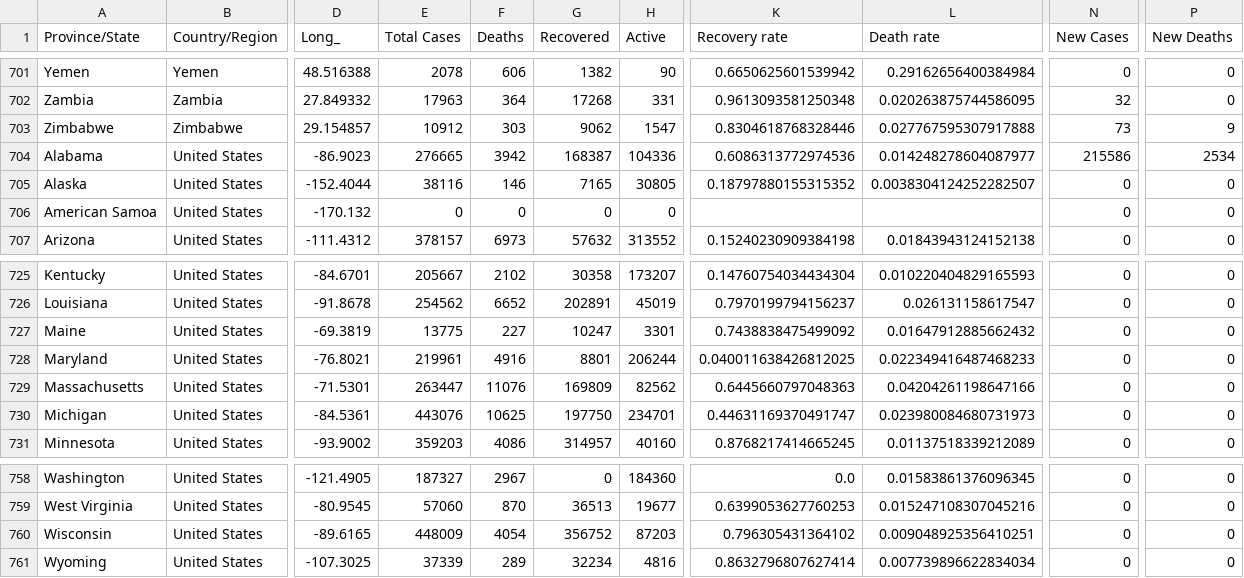
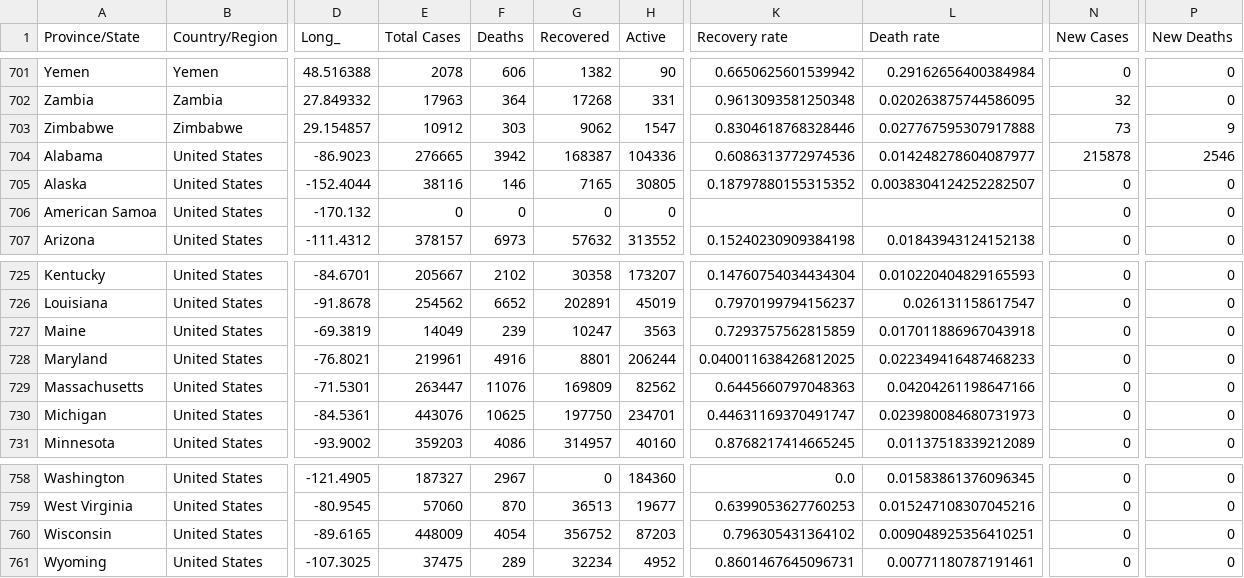
Before and after one commit to nitinai/coronavirus_dash, a CSV file: data/world_latest.csv, drawn as a sheet; only a part is shown, gaps mark what is left out; the diff names each change by its address in the sheet, - before the commit and + after, or states it on an @@ line.

```diff
--- a/data/world_latest.csv
+++ b/data/world_latest.csv
-N704 (New Cases): 215586
+N704 (New Cases): 215878
-P704 (New Deaths): 2534
+P704 (New Deaths): 2546
-E727 (Total Cases): 13775
+E727 (Total Cases): 14049
-F727 (Deaths): 227
+F727 (Deaths): 239
-H727 (Active): 3301
+H727 (Active): 3563
-K727 (Recovery rate): 0.7438838475499092
+K727 (Recovery rate): 0.7293757562815859
-L727 (Death rate): 0.01647912885662432
+L727 (Death rate): 0.017011886967043918
-E761 (Total Cases): 37339
+E761 (Total Cases): 37475
-H761 (Active): 4816
+H761 (Active): 4952
-K761 (Recovery rate): 0.8632796807627414
+K761 (Recovery rate): 0.8601467645096731
-L761 (Death rate): 0.007739896622834034
+L761 (Death rate): 0.00771180787191461
```
Also changed, not shown: data/confirmed_global.csv, data/deaths_global.csv, 2 other files.
